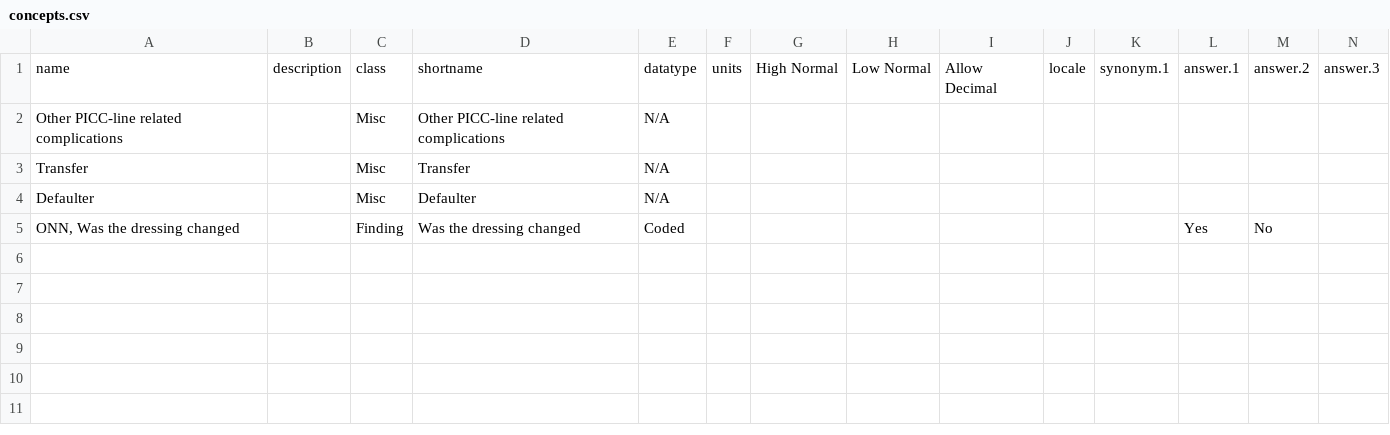
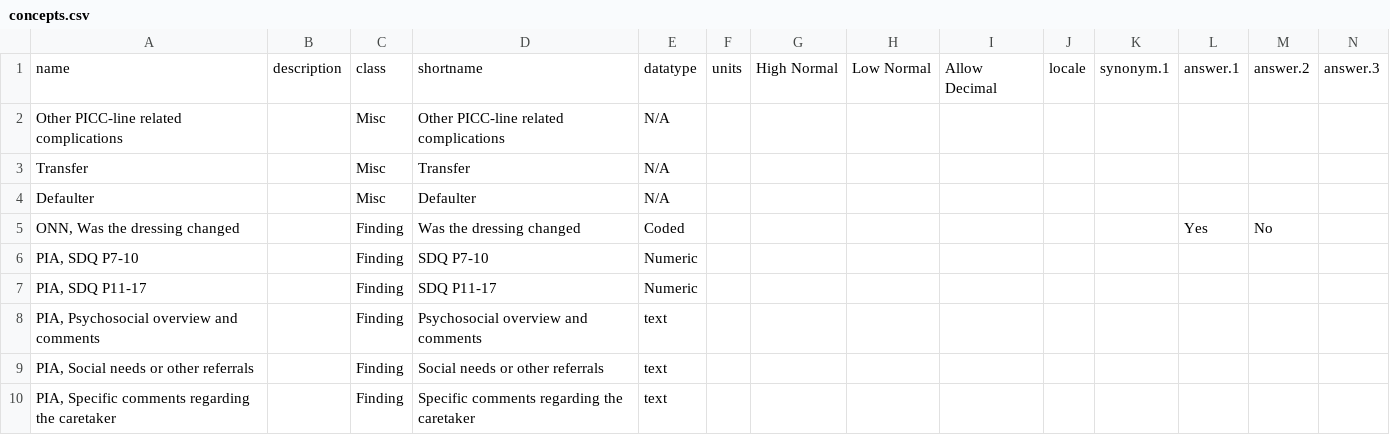
Before and after one commit to trodriguezmsf/amman-config, a CSV file: openmrs/ammancsv/release3.5/concepts.csv, drawn as a sheet; only a part is shown; rows hold the shown columns only; the diff names each change by its address in the sheet, - before the commit and + after, or states it on an @@ line.

```diff
--- a/openmrs/ammancsv/release3.5/concepts.csv
+++ b/openmrs/ammancsv/release3.5/concepts.csv
+row 6: PIA, SDQ P7-10 |  | Finding | SDQ P7-10 | Numeric
+row 7: PIA, SDQ P11-17 |  | Finding | SDQ P11-17 | Numeric
+row 8: PIA, Psychosocial overview and comments |  | Finding | Psychosocial overview and comments | text
+row 9: PIA, Social needs or other referrals |  | Finding | Social needs or other referrals | text
+row 10: PIA, Specific comments regarding the caretaker |  | Finding | Specific comments regarding the caretaker | text
```
Also changed, not shown: 2 other files.
